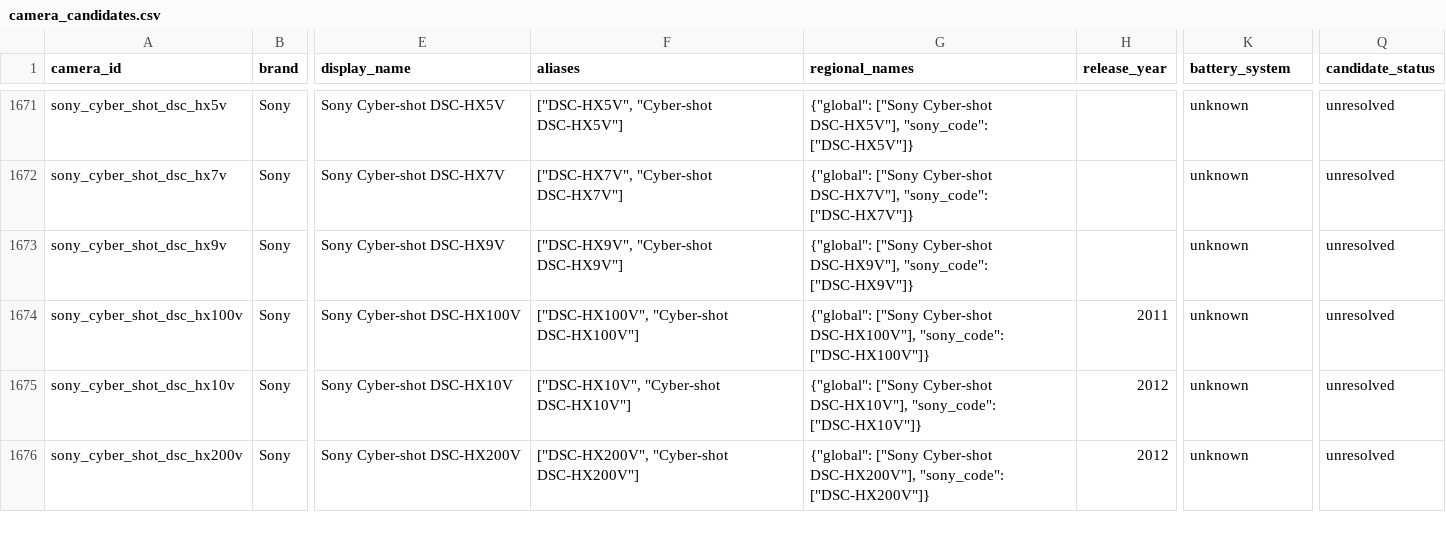
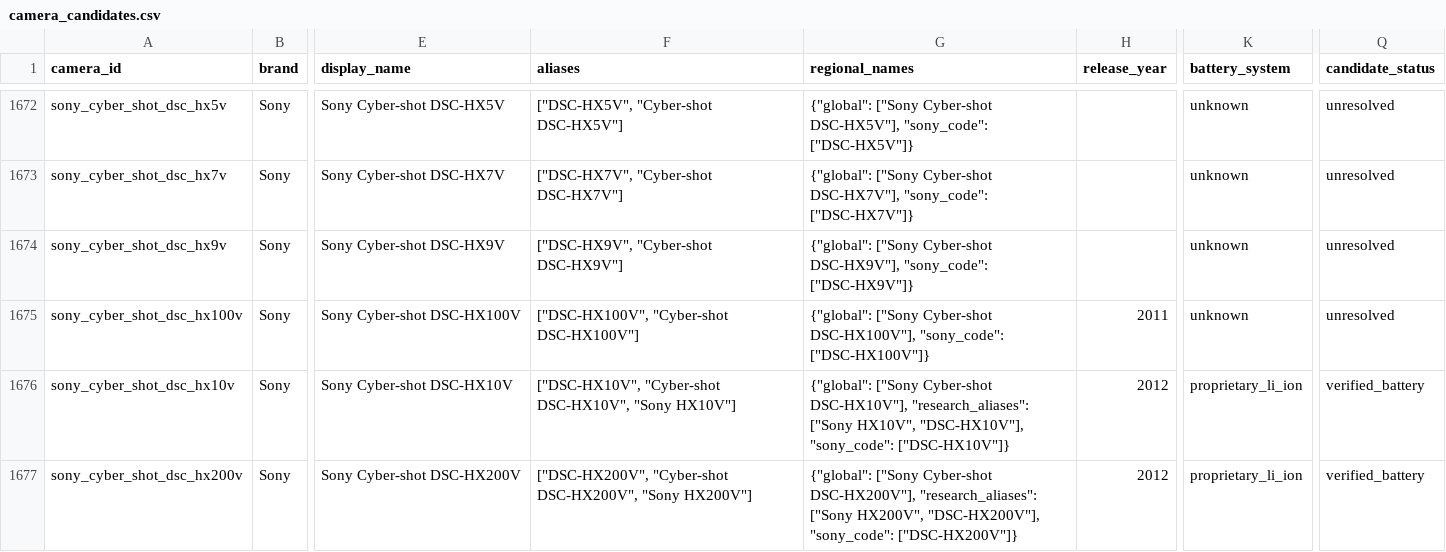
Before and after one commit to Nguyenchan2005/camera-battery-app, a CSV file: exports/camera_candidates.csv, drawn as a sheet; only a part is shown, gaps mark what is left out; addresses are those after the commit; the diff covers the shown part only; the diff names each change by its address in the sheet, - before the commit and + after, or states it on an @@ line.

```diff
--- a/exports/camera_candidates.csv
+++ b/exports/camera_candidates.csv
-F1676 (aliases): ["DSC-HX10V", "Cyber-shot DSC-HX10V"]
+F1676 (aliases): ["DSC-HX10V", "Cyber-shot DSC-HX10V", "Sony HX10V"]
-G1676 (regional_names): …Cyber-shot DSC-HX10V"], "sony_code": ["DSC-HX10V"]}
+G1676 (regional_names): …Cyber-shot DSC-HX10V"], "research_aliases": ["Sony HX10V", "DSC-HX10V"], "sony_code": ["DSC-HX10V"]}
-K1676:K1677 (battery_system): unknown
+K1676:K1677 (battery_system): proprietary_li_ion
-Q1676:Q1677 (candidate_status): unresolved
+Q1676:Q1677 (candidate_status): verified_battery
-F1677 (aliases): ["DSC-HX200V", "Cyber-shot DSC-HX200V"]
+F1677 (aliases): ["DSC-HX200V", "Cyber-shot DSC-HX200V", "Sony HX200V"]
-G1677 (regional_names): …Cyber-shot DSC-HX200V"], "sony_code": ["DSC-HX200V"]}
+G1677 (regional_names): …Cyber-shot DSC-HX200V"], "research_aliases": ["Sony HX200V", "DSC-HX200V"], "sony_code": ["DSC-HX200V"]}
```
Also changed, not shown: 1 added row and 40 edited cells elsewhere in this file, exports/batteries.csv, exports/cameras.csv, 38 other files.
